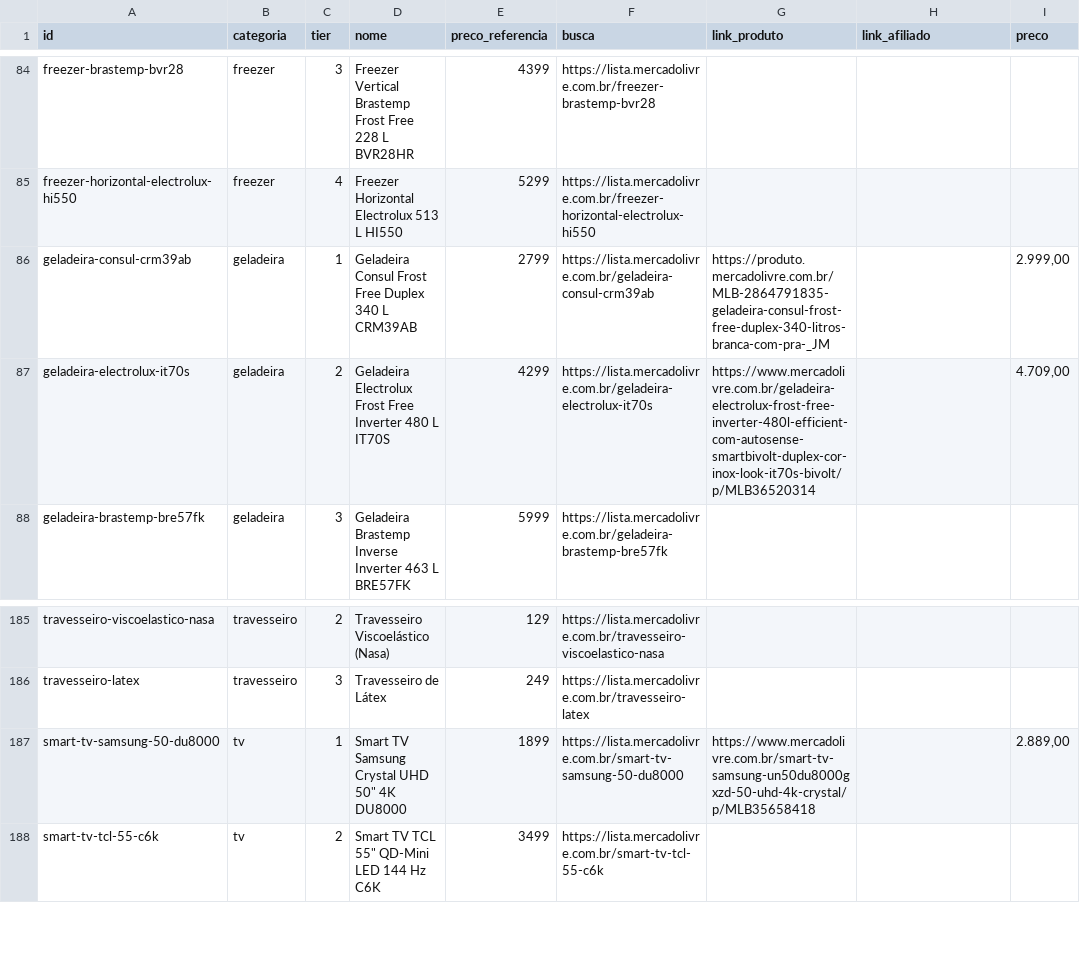
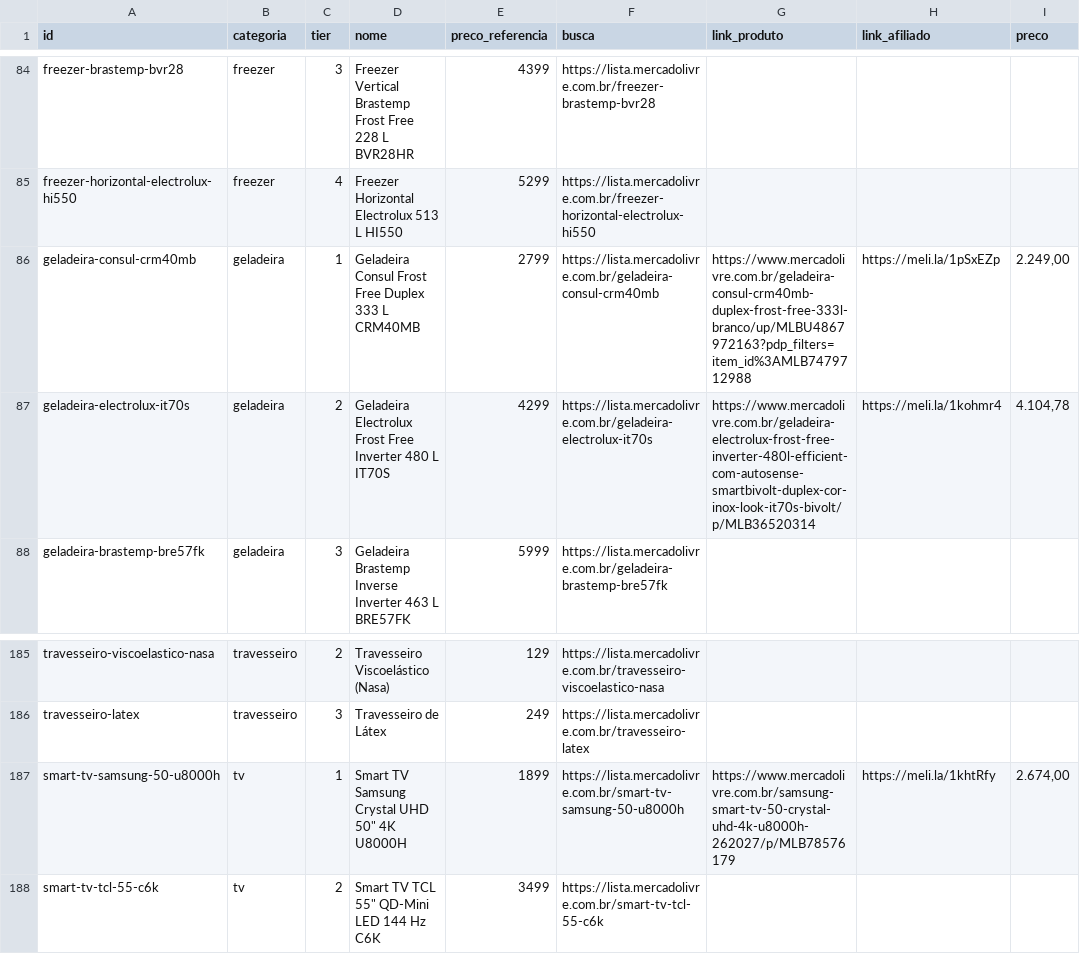
Before and after one commit to ThiagoBfim/house-shopping, a CSV file: data/affiliate/mercadolivre.csv, drawn as a sheet; only a part is shown, gaps mark what is left out.

```diff
--- a/data/affiliate/mercadolivre.csv
+++ b/data/affiliate/mercadolivre.csv
@@ -85,4 +85,4 @@ freezer-brastemp-bvr28;freezer;3;Freezer Vertical Brastemp Frost Free 228 L BVR2
 freezer-horizontal-electrolux-hi550;freezer;4;Freezer Horizontal Electrolux 513 L HI550;5299;https://lista.mercadolivre.com.br/freezer-horizontal-electrolux-hi550;;;
-geladeira-consul-crm39ab;geladeira;1;Geladeira Consul Frost Free Duplex 340 L CRM39AB;2799;https://lista.mercadolivre.com.br/geladeira-consul-crm39ab;https://produto.mercadolivre.com.br/MLB-2864791835-geladeira-consul-frost-free-duplex-340-litros-branca-com-pra-_JM;;2.999,00
-geladeira-electrolux-it70s;geladeira;2;Geladeira Electrolux Frost Free Inverter 480 L IT70S;4299;https://lista.mercadolivre.com.br/geladeira-electrolux-it70s;https://www.mercadolivre.com.br/geladeira-electrolux-frost-free-inverter-480l-efficient-com-autosense-smartbivolt-duplex-cor-inox-look-it70s-bivolt/p/MLB36520314;;4.709,00
+geladeira-consul-crm40mb;geladeira;1;Geladeira Consul Frost Free Duplex 333 L CRM40MB;2799;https://lista.mercadolivre.com.br/geladeira-consul-crm40mb;https://www.mercadolivre.com.br/geladeira-consul-crm40mb-duplex-frost-free-333l-branco/up/MLBU4867972163?pdp_filters=item_id%3AMLB7479712988;https://meli.la/1pSxEZp;2.249,00
+geladeira-electrolux-it70s;geladeira;2;Geladeira Electrolux Frost Free Inverter 480 L IT70S;4299;https://lista.mercadolivre.com.br/geladeira-electrolux-it70s;https://www.mercadolivre.com.br/geladeira-electrolux-frost-free-inverter-480l-efficient-com-autosense-smartbivolt-duplex-cor-inox-look-it70s-bivolt/p/MLB36520314;https://meli.la/1kohmr4;4.104,78
 geladeira-brastemp-bre57fk;geladeira;3;Geladeira Brastemp Inverse Inverter 463 L BRE57FK;5999;https://lista.mercadolivre.com.br/geladeira-brastemp-bre57fk;;;
@@ -186,3 +186,3 @@ travesseiro-viscoelastico-nasa;travesseiro;2;Travesseiro Viscoelástico (Nasa);1
 travesseiro-latex;travesseiro;3;Travesseiro de Látex;249;https://lista.mercadolivre.com.br/travesseiro-latex;;;
-smart-tv-samsung-50-du8000;tv;1;"Smart TV Samsung Crystal UHD 50"" 4K DU8000";1899;https://lista.mercadolivre.com.br/smart-tv-samsung-50-du8000;https://www.mercadolivre.com.br/smart-tv-samsung-un50du8000gxzd-50-uhd-4k-crystal/p/MLB35658418;;2.889,00
+smart-tv-samsung-50-u8000h;tv;1;"Smart TV Samsung Crystal UHD 50"" 4K U8000H";1899;https://lista.mercadolivre.com.br/smart-tv-samsung-50-u8000h;https://www.mercadolivre.com.br/samsung-smart-tv-50-crystal-uhd-4k-u8000h-262027/p/MLB78576179;https://meli.la/1khtRfy;2.674,00
 smart-tv-tcl-55-c6k;tv;2;"Smart TV TCL 55"" QD-Mini LED 144 Hz C6K";3499;https://lista.mercadolivre.com.br/smart-tv-tcl-55-c6k;;;
```
Also changed, not shown: 7 other files.
